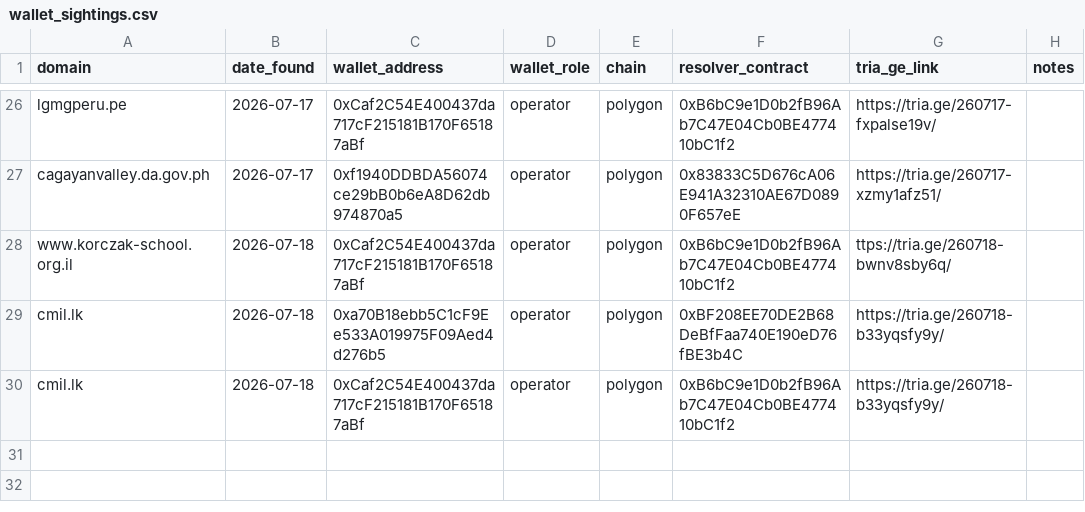
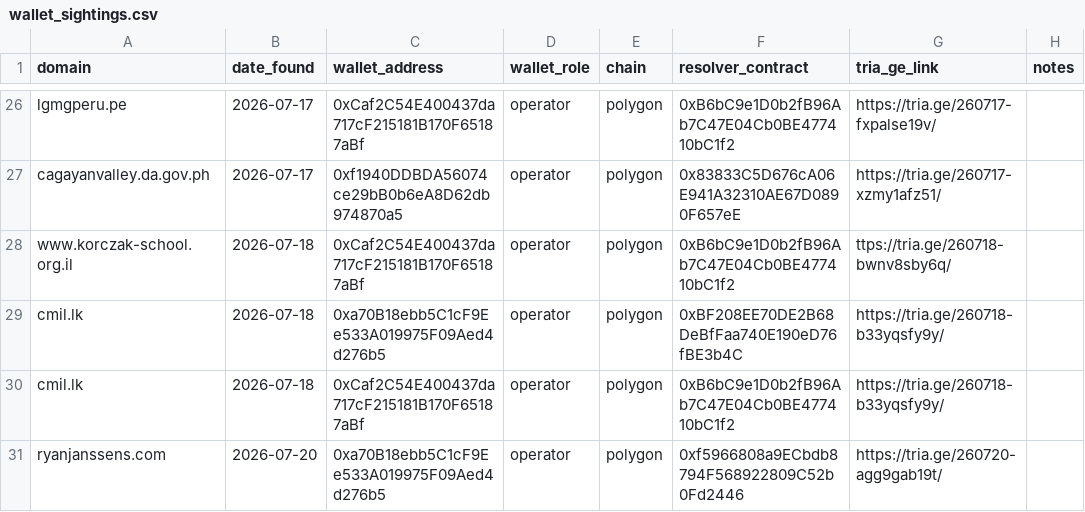
Before and after one commit to battlingamazons/compromised-sites-tracker, a CSV file: wallet_sightings.csv, drawn as a sheet; only a part is shown, gaps mark what is left out.

Commit message:
Update wallet_sightings.csv

```diff
--- a/wallet_sightings.csv
+++ b/wallet_sightings.csv
@@ -30 +30,2 @@ cmil.lk, 2026-07-18, 0xa70B18ebb5C1cF9Ee533A019975F09Aed4d276b5, operator, polyg
 cmil.lk, 2026-07-18, 0xCaf2C54E400437da717cF215181B170F65187aBf, operator, polygon, 0xB6bC9e1D0b2fB96Ab7C47E04Cb0BE477410bC1f2, https://tria.ge/260718-b33yqsfy9y/, ""
+ryanjanssens.com, 2026-07-20, 0xa70B18ebb5C1cF9Ee533A019975F09Aed4d276b5, operator, polygon, 0xf5966808a9ECbdb8794F568922809C52b0Fd2446, https://tria.ge/260720-agg9gab19t/, ""
```
